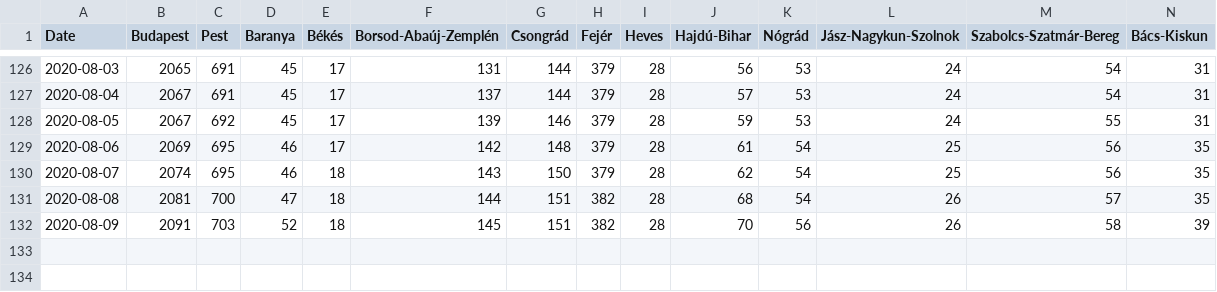
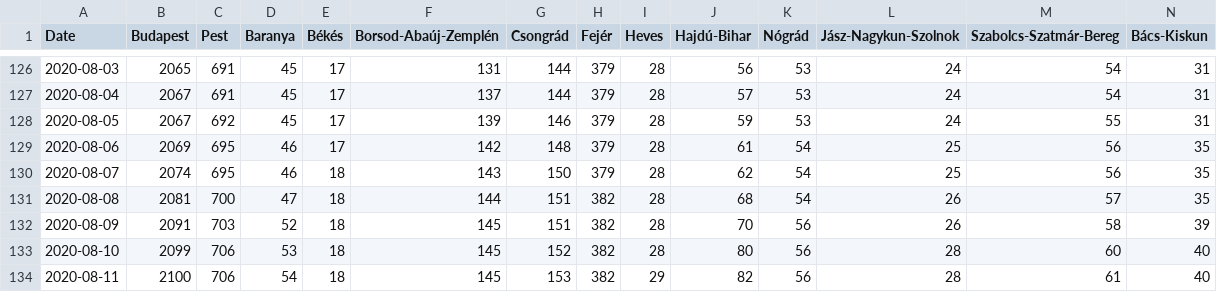
Before and after one commit to nickgon/Hungary-COVID19-Data, a CSV file: Hungary_COVID19_data_by_county.csv, drawn as a sheet; only a part is shown, gaps mark what is left out; rows hold the shown columns only; the diff names each change by its address in the sheet, - before the commit and + after, or states it on an @@ line.

```diff
--- a/Hungary_COVID19_data_by_county.csv
+++ b/Hungary_COVID19_data_by_county.csv
+row 133: 2020-08-10 | 2099 | 706 | 53 | 18 | 145 | 152 | 382 | 28 | 80 | 56 | 28 | 60 | 40
+row 134: 2020-08-11 | 2100 | 706 | 54 | 18 | 145 | 153 | 382 | 29 | 82 | 56 | 28 | 61 | 40
```
Also changed, not shown: Hungary_COVID19_data_total.csv, Hungary_COVID19_death_details.csv, 2 other files.
